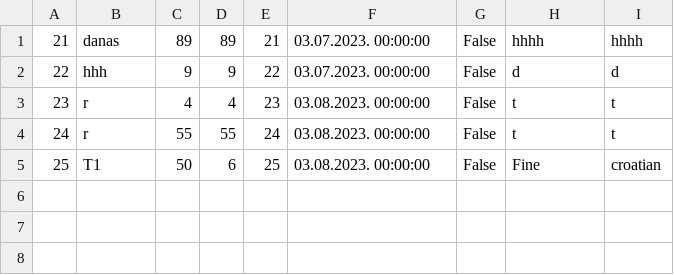
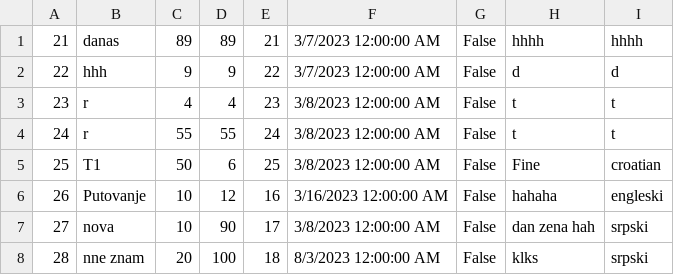
Before and after one commit to anjalovric/Tim1, a CSV file: InitialProject/Resources/Data/tours.csv, drawn as a sheet.

Commit message:
Feat: Searching tours

```diff
--- a/InitialProject/Resources/Data/tours.csv
+++ b/InitialProject/Resources/Data/tours.csv
@@ -1,5 +1,8 @@
-21|danas|89|89|21|03.07.2023. 00:00:00|False|hhhh|hhhh
-22|hhh|9|9|22|03.07.2023. 00:00:00|False|d|d
-23|r|4|4|23|03.08.2023. 00:00:00|False|t|t
-24|r|55|55|24|03.08.2023. 00:00:00|False|t|t
-25|T1|50|6|25|03.08.2023. 00:00:00|False|Fine|croatian
+21|danas|89|89|21|3/7/2023 12:00:00 AM|False|hhhh|hhhh
+22|hhh|9|9|22|3/7/2023 12:00:00 AM|False|d|d
+23|r|4|4|23|3/8/2023 12:00:00 AM|False|t|t
+24|r|55|55|24|3/8/2023 12:00:00 AM|False|t|t
+25|T1|50|6|25|3/8/2023 12:00:00 AM|False|Fine|croatian
+26|Putovanje|10|12|16|3/16/2023 12:00:00 AM|False|hahaha|engleski
+27|nova|10|90|17|3/8/2023 12:00:00 AM|False|dan zena hah|srpski
+28|nne znam|20|100|18|8/3/2023 12:00:00 AM|False|klks|srpski
```
Also changed, not shown: InitialProject/Resources/Data/locations.csv, 3 other files.
